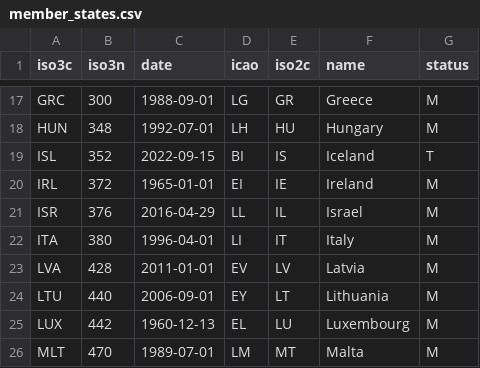
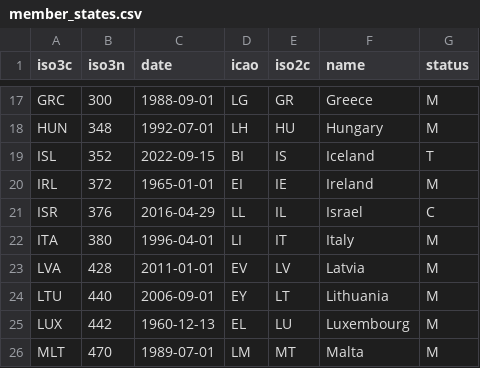
Before and after one commit to euctrl-pru/pruatlas, a CSV file: data-raw/member_states.csv, drawn as a sheet; only a part is shown, gaps mark what is left out.

```diff
--- a/data-raw/member_states.csv
+++ b/data-raw/member_states.csv
@@ -20,3 +20,3 @@ ISL,352,2022-09-15,BI,IS,Iceland,T
 IRL,372,1965-01-01,EI,IE,Ireland,M
-ISR,376,2016-04-29,LL,IL,Israel,M
+ISR,376,2016-04-29,LL,IL,Israel,C
 ITA,380,1996-04-01,LI,IT,Italy,M
```
Also changed, not shown: 2 other files.
